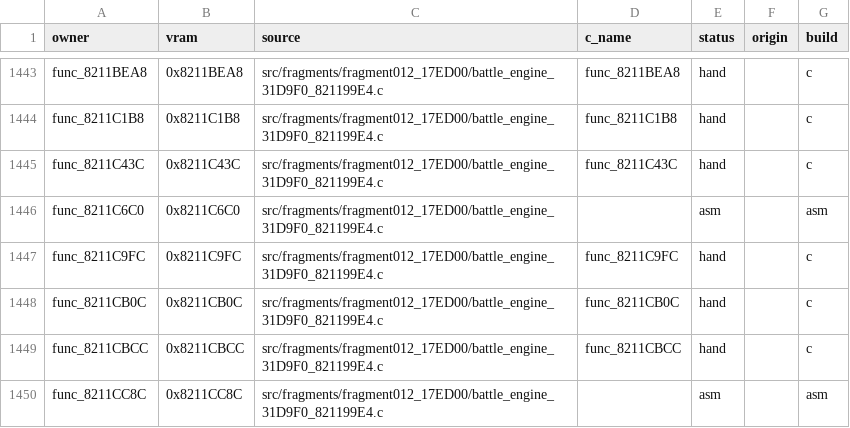
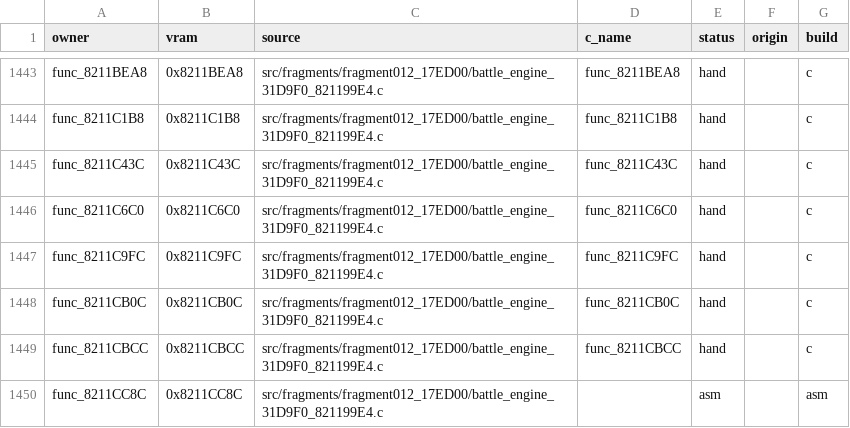
Before and after one commit to team-hippodrome/pokestadium0, a CSV file: docs/function-matches.csv, drawn as a sheet; only a part is shown, gaps mark what is left out.

```diff
--- a/docs/function-matches.csv
+++ b/docs/function-matches.csv
@@ -1445,3 +1445,3 @@ func_8211C1B8,0x8211C1B8,src/fragments/fragment012_17ED00/battle_engine_31D9F0_8
 func_8211C43C,0x8211C43C,src/fragments/fragment012_17ED00/battle_engine_31D9F0_821199E4.c,func_8211C43C,hand,,c
-func_8211C6C0,0x8211C6C0,src/fragments/fragment012_17ED00/battle_engine_31D9F0_821199E4.c,,asm,,asm
+func_8211C6C0,0x8211C6C0,src/fragments/fragment012_17ED00/battle_engine_31D9F0_821199E4.c,func_8211C6C0,hand,,c
 func_8211C9FC,0x8211C9FC,src/fragments/fragment012_17ED00/battle_engine_31D9F0_821199E4.c,func_8211C9FC,hand,,c
```
Also changed, not shown: 3 other files.
